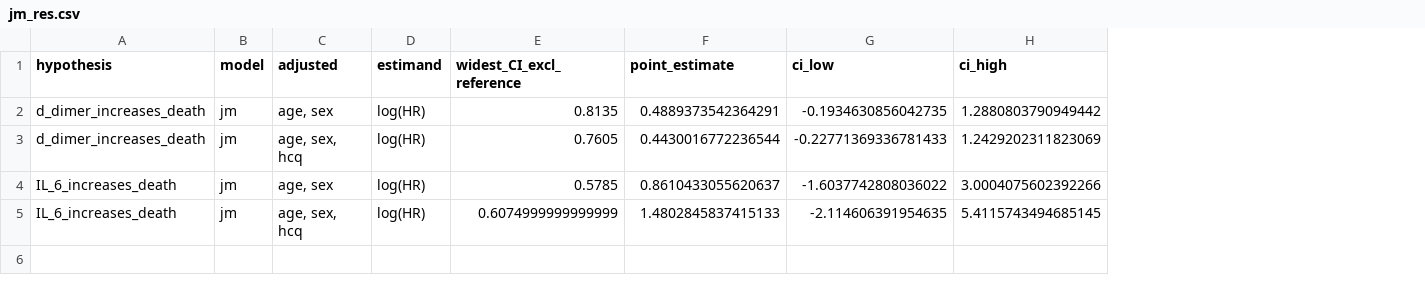
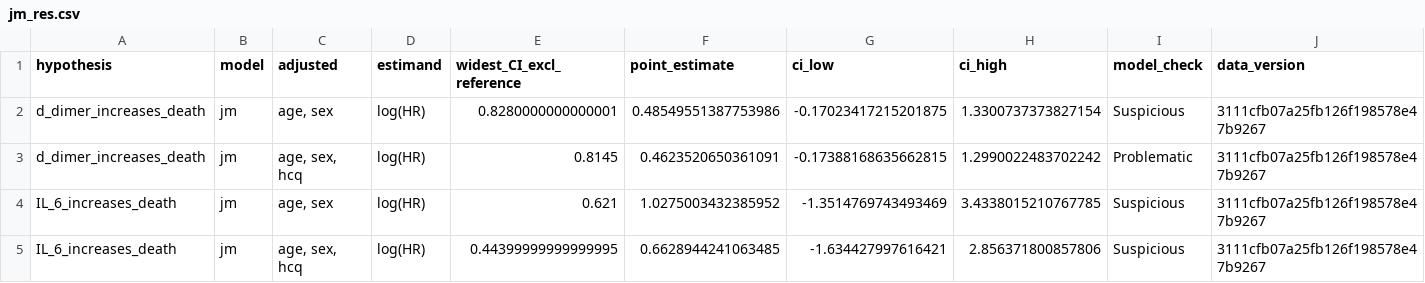
Before and after one commit to cas-bioinf/covid19retrospective, a CSV file: manuscript/jm_res.csv, drawn as a sheet; the diff names each change by its address in the sheet, - before the commit and + after, or states it on an @@ line.

```diff
--- a/manuscript/jm_res.csv
+++ b/manuscript/jm_res.csv
+column I (model_check), rows 2-5: Suspicious | Problematic | Suspicious | Suspicious
+column J (data_version), rows 2-5: all 3111cfb07a25fb126f198578e47b9267
-E2 (widest_CI_excl_reference): 0.8135
+E2 (widest_CI_excl_reference): 0.8280000000000001
-F2 (point_estimate): 0.4889373542364291
+F2 (point_estimate): 0.48549551387753986
-G2 (ci_low): -0.1934630856042735
+G2 (ci_low): -0.17023417215201875
-H2 (ci_high): 1.2880803790949442
+H2 (ci_high): 1.3300737373827154
-E3 (widest_CI_excl_reference): 0.7605
+E3 (widest_CI_excl_reference): 0.8145
-F3 (point_estimate): 0.4430016772236544
+F3 (point_estimate): 0.4623520650361091
-G3 (ci_low): -0.22771369336781433
+G3 (ci_low): -0.17388168635662815
-H3 (ci_high): 1.2429202311823069
+H3 (ci_high): 1.2990022483702242
-E4 (widest_CI_excl_reference): 0.5785
+E4 (widest_CI_excl_reference): 0.621
-F4 (point_estimate): 0.8610433055620637
+F4 (point_estimate): 1.0275003432385952
-G4 (ci_low): -1.6037742808036022
+G4 (ci_low): -1.3514769743493469
-H4 (ci_high): 3.0004075602392266
+H4 (ci_high): 3.4338015210767785
-E5 (widest_CI_excl_reference): 0.6074999999999999
+E5 (widest_CI_excl_reference): 0.44399999999999995
-F5 (point_estimate): 1.4802845837415133
+F5 (point_estimate): 0.6628944241063485
-G5 (ci_low): -2.114606391954635
+G5 (ci_low): -1.634427997616421
-H5 (ci_high): 5.4115743494685145
+H5 (ci_high): 2.856371800857806
```
Also changed, not shown: manuscript/competing_risks_res.csv, manuscript/hmm_res.csv, 3 other files.
